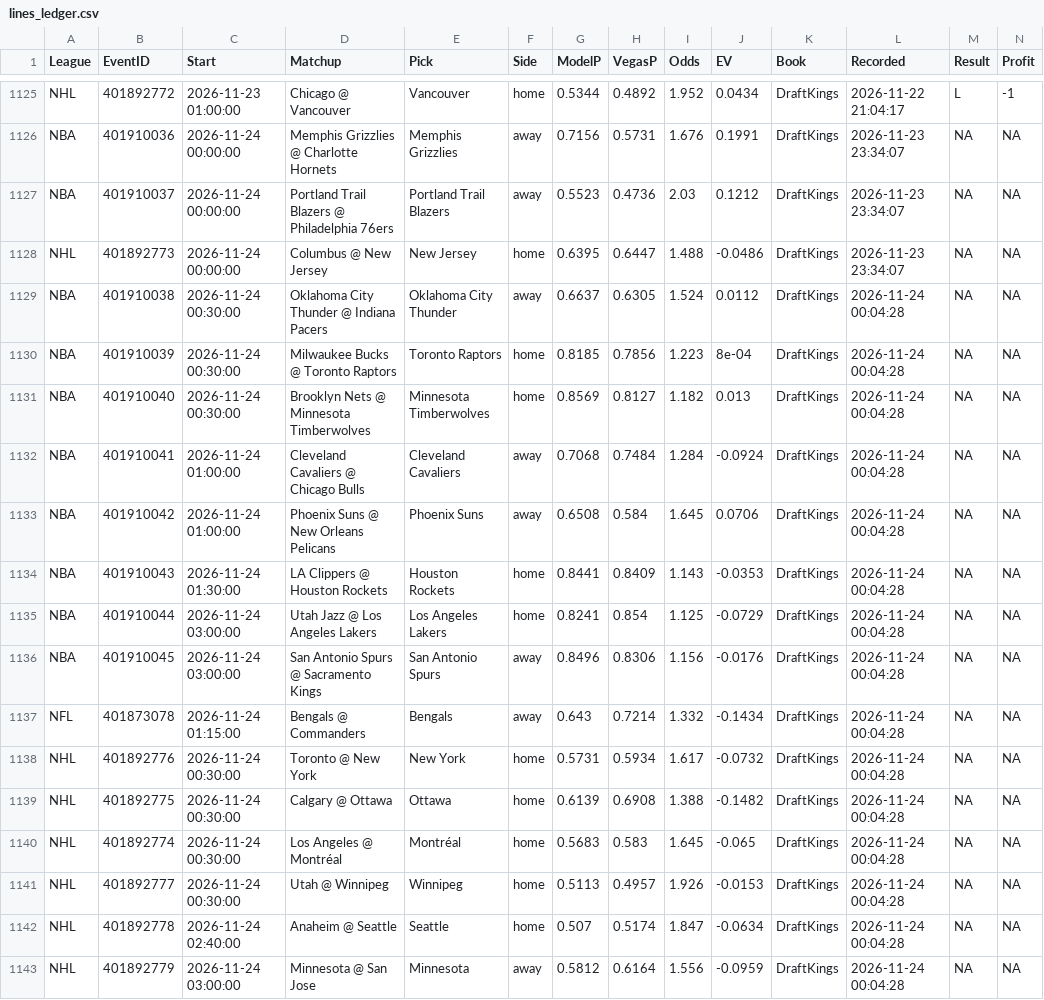
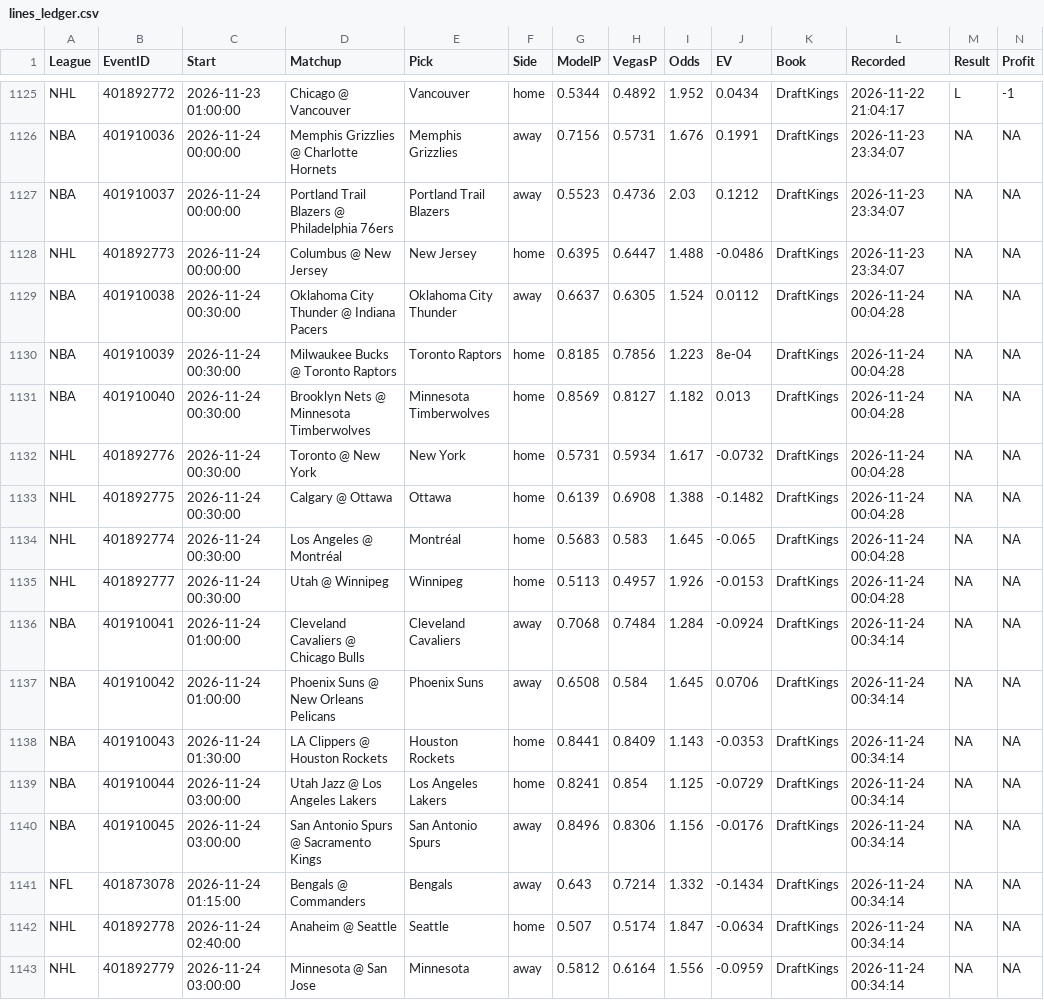
Before and after one commit to MDAnalytics-Sent/projections, a CSV file: lines_ledger.csv, drawn as a sheet; only a part is shown, gaps mark what is left out.

```diff
--- a/lines_ledger.csv
+++ b/lines_ledger.csv
@@ -1131,8 +1131,2 @@
 "NBA","401910040","2026-11-24 00:30:00","Brooklyn Nets @ Minnesota Timberwolves","Minnesota Timberwolves","home",0.8569,0.8127,1.182,0.013,"DraftKings","2026-11-24 00:04:28",NA,NA
-"NBA","401910041","2026-11-24 01:00:00","Cleveland Cavaliers @ Chicago Bulls","Cleveland Cavaliers","away",0.7068,0.7484,1.284,-0.0924,"DraftKings","2026-11-24 00:04:28",NA,NA
-"NBA","401910042","2026-11-24 01:00:00","Phoenix Suns @ New Orleans Pelicans","Phoenix Suns","away",0.6508,0.584,1.645,0.0706,"DraftKings","2026-11-24 00:04:28",NA,NA
-"NBA","401910043","2026-11-24 01:30:00","LA Clippers @ Houston Rockets","Houston Rockets","home",0.8441,0.8409,1.143,-0.0353,"DraftKings","2026-11-24 00:04:28",NA,NA
-"NBA","401910044","2026-11-24 03:00:00","Utah Jazz @ Los Angeles Lakers","Los Angeles Lakers","home",0.8241,0.854,1.125,-0.0729,"DraftKings","2026-11-24 00:04:28",NA,NA
-"NBA","401910045","2026-11-24 03:00:00","San Antonio Spurs @ Sacramento Kings","San Antonio Spurs","away",0.8496,0.8306,1.156,-0.0176,"DraftKings","2026-11-24 00:04:28",NA,NA
-"NFL","401873078","2026-11-24 01:15:00","Bengals @ Commanders","Bengals","away",0.643,0.7214,1.332,-0.1434,"DraftKings","2026-11-24 00:04:28",NA,NA
 "NHL","401892776","2026-11-24 00:30:00","Toronto @ New York","New York","home",0.5731,0.5934,1.617,-0.0732,"DraftKings","2026-11-24 00:04:28",NA,NA
@@ -1141,3 +1135,9 @@
 "NHL","401892777","2026-11-24 00:30:00","Utah @ Winnipeg","Winnipeg","home",0.5113,0.4957,1.926,-0.0153,"DraftKings","2026-11-24 00:04:28",NA,NA
-"NHL","401892778","2026-11-24 02:40:00","Anaheim @ Seattle","Seattle","home",0.507,0.5174,1.847,-0.0634,"DraftKings","2026-11-24 00:04:28",NA,NA
-"NHL","401892779","2026-11-24 03:00:00","Minnesota @ San Jose","Minnesota","away",0.5812,0.6164,1.556,-0.0959,"DraftKings","2026-11-24 00:04:28",NA,NA
+"NBA","401910041","2026-11-24 01:00:00","Cleveland Cavaliers @ Chicago Bulls","Cleveland Cavaliers","away",0.7068,0.7484,1.284,-0.0924,"DraftKings","2026-11-24 00:34:14",NA,NA
+"NBA","401910042","2026-11-24 01:00:00","Phoenix Suns @ New Orleans Pelicans","Phoenix Suns","away",0.6508,0.584,1.645,0.0706,"DraftKings","2026-11-24 00:34:14",NA,NA
+"NBA","401910043","2026-11-24 01:30:00","LA Clippers @ Houston Rockets","Houston Rockets","home",0.8441,0.8409,1.143,-0.0353,"DraftKings","2026-11-24 00:34:14",NA,NA
+"NBA","401910044","2026-11-24 03:00:00","Utah Jazz @ Los Angeles Lakers","Los Angeles Lakers","home",0.8241,0.854,1.125,-0.0729,"DraftKings","2026-11-24 00:34:14",NA,NA
+"NBA","401910045","2026-11-24 03:00:00","San Antonio Spurs @ Sacramento Kings","San Antonio Spurs","away",0.8496,0.8306,1.156,-0.0176,"DraftKings","2026-11-24 00:34:14",NA,NA
+"NFL","401873078","2026-11-24 01:15:00","Bengals @ Commanders","Bengals","away",0.643,0.7214,1.332,-0.1434,"DraftKings","2026-11-24 00:34:14",NA,NA
+"NHL","401892778","2026-11-24 02:40:00","Anaheim @ Seattle","Seattle","home",0.507,0.5174,1.847,-0.0634,"DraftKings","2026-11-24 00:34:14",NA,NA
+"NHL","401892779","2026-11-24 03:00:00","Minnesota @ San Jose","Minnesota","away",0.5812,0.6164,1.556,-0.0959,"DraftKings","2026-11-24 00:34:14",NA,NA
```
Also changed, not shown: 9 other files.
